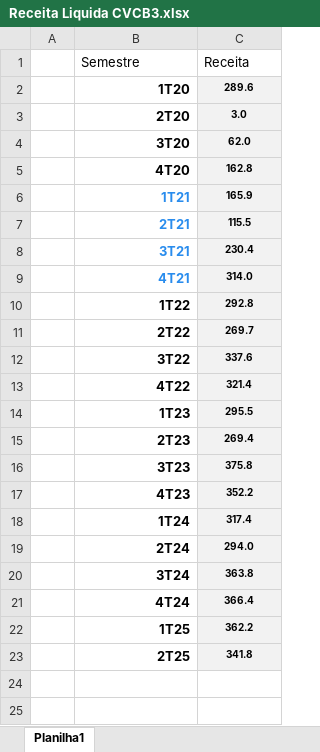
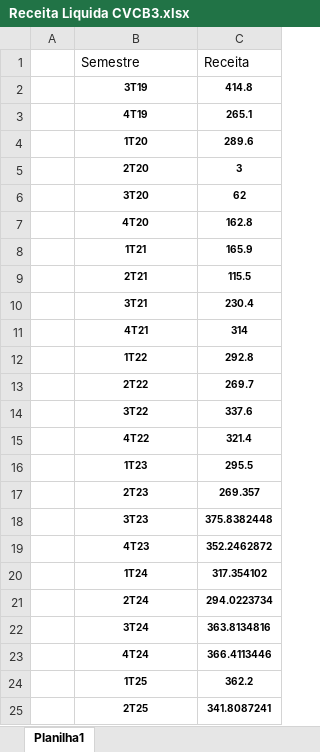
Before and after one commit to dlauvrs/metodos_econ, an Excel workbook: Receita Liquida CVCB3.xlsx, sheet Planilha1, drawn as a sheet; values as stored, in another font and other column widths than the file's, no borders; addresses are those after the commit; the diff names each change by its address in the sheet, - before the commit and + after, or states it on an @@ line.

Commit message:
Add files via upload

```diff
--- a/Receita Liquida CVCB3.xlsx (sheet Planilha1)
+++ b/Receita Liquida CVCB3.xlsx (sheet Planilha1)
+row 2:  | 3T19 | 414.8
+row 3:  | 4T19 | 265.1
@@ B4:B25 text size: smaller, alignment: right → center @@
-C4:C25 fill: #F2F2F2
+C4:C25 fill: none
-C5 (Receita): 3.0
+C5 (Receita): 3
-C6 (Receita): 62.0
+C6 (Receita): 62
-B8:B11 text colour: #298CED
+B8:B11 text colour: black
-C11 (Receita): 314.0
+C11 (Receita): 314
-C17 (Receita): 269.4
+C17 (Receita): 269.357
-C18 (Receita): 375.8
+C18 (Receita): 375.8382448
-C19 (Receita): 352.2
+C19 (Receita): 352.2462872
-C20 (Receita): 317.4
+C20 (Receita): 317.354102
-C21 (Receita): 294.0
+C21 (Receita): 294.0223734
-C22 (Receita): 363.8
+C22 (Receita): 363.8134816
-C23 (Receita): 366.4
+C23 (Receita): 366.4113446
-C25 (Receita): 341.8
+C25 (Receita): 341.8087241
```
